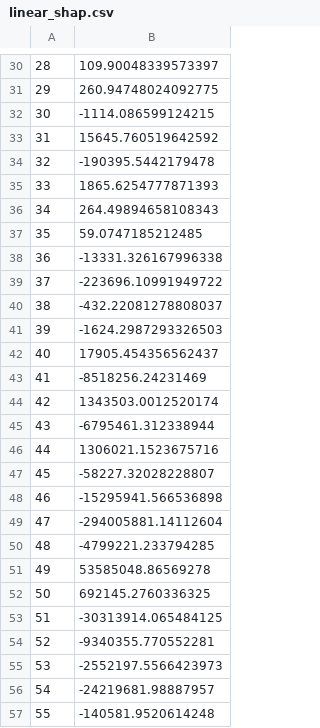
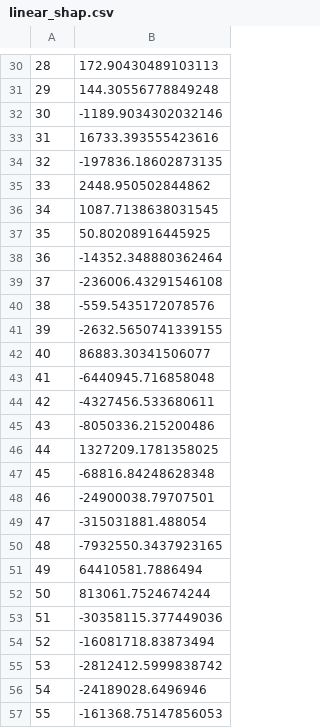
Before and after one commit to ludotosk/tesi, a CSV file: linear_shap.csv, drawn as a sheet; only a part is shown, gaps mark what is left out; the diff covers the shown part only.

```diff
--- a/linear_shap.csv
+++ b/linear_shap.csv
@@ -30,28 +30,28 @@
-28,109.90048339573397
-29,260.94748024092775
-30,-1114.086599124215
-31,15645.760519642592
-32,-190395.5442179478
-33,1865.6254777871393
-34,264.49894658108343
-35,59.0747185212485
-36,-13331.326167996338
-37,-223696.10991949722
-38,-432.22081278808037
-39,-1624.2987293326503
-40,17905.454356562437
-41,-8518256.24231469
-42,1343503.0012520174
-43,-6795461.312338944
-44,1306021.1523675716
-45,-58227.32028228807
-46,-15295941.566536898
-47,-294005881.14112604
-48,-4799221.233794285
-49,53585048.86569278
-50,692145.2760336325
-51,-30313914.065484125
-52,-9340355.770552281
-53,-2552197.5566423973
-54,-24219681.98887957
-55,-140581.9520614248
+28,172.90430489103113
+29,144.30556778849248
+30,-1189.9034302032146
+31,16733.393555423616
+32,-197836.18602873135
+33,2448.950502844862
+34,1087.7138638031545
+35,50.80208916445925
+36,-14352.348880362464
+37,-236006.43291546108
+38,-559.5435172078576
+39,-2632.5650741339155
+40,86883.30341506077
+41,-6440945.716858048
+42,-4327456.533680611
+43,-8050336.215200486
+44,1327209.1781358025
+45,-68816.84248628348
+46,-24900038.79707501
+47,-315031881.488054
+48,-7932550.3437923165
+49,64410581.7886494
+50,813061.7524674244
+51,-30358115.377449036
+52,-16081718.83873494
+53,-2812412.5999838742
+54,-24189028.6496946
+55,-161368.75147856053
```
Also changed, not shown: 51 edited cells elsewhere in this file, abc_data/feature_importance.csv, lr_importance.csv, 53 other files.
